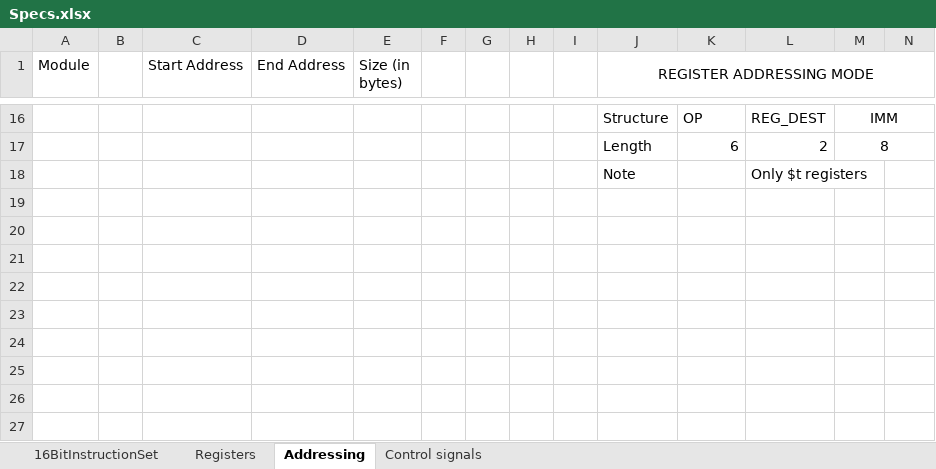
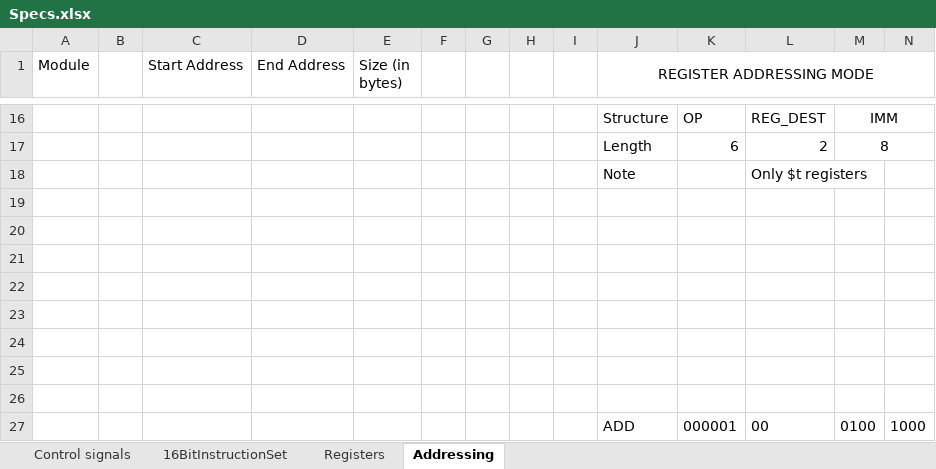
Before and after one commit to KlivenPL/KPC8, an Excel workbook: KPC8/Docs/Specs.xlsx, sheet Addressing, drawn as a sheet; only a part is shown, gaps mark what is left out; values as stored, in another font and other column widths than the file's, no borders; rows hold the shown columns only; the diff names each change by its address in the sheet, - before the commit and + after, or states it on an @@ line.

Commit message:
Control module fixes + tests

```diff
--- a/KPC8/Docs/Specs.xlsx (sheet Addressing)
+++ b/KPC8/Docs/Specs.xlsx (sheet Addressing)
@@ sheet tab order changed: Control signals | 16BitInstructionSet | Registers | Addressing @@
+row 19: (empty)
+row 20: (empty)
+row 21: (empty)
+row 22: (empty)
+row 23: (empty)
+row 24: (empty)
+row 25: (empty)
+row 26: (empty)
+row 27:  |  |  |  |  |  |  |  |  | ADD | 000001 | 00 | 0100 | 1000
```
Also changed, not shown: sheet Control signals, sheet Registers, 16 other files.
